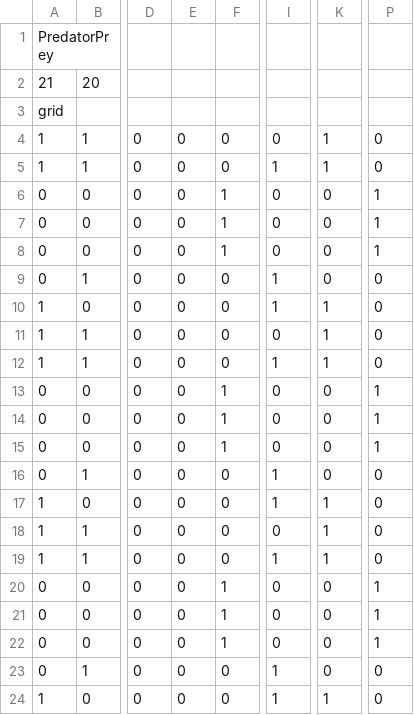
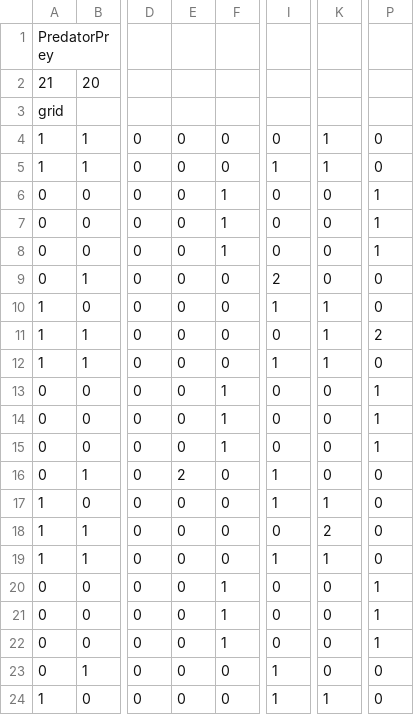
Before and after one commit to jonghoxxshin/cell_society, a CSV file: data/PredatorPreyConfig3.csv, drawn as a sheet; only a part is shown, gaps mark what is left out; the diff names each change by its address in the sheet, - before the commit and + after, or states it on an @@ line.

```diff
--- a/data/PredatorPreyConfig3.csv
+++ b/data/PredatorPreyConfig3.csv
-I9: 1
+I9: 2
-P11: 0
+P11: 2
-E16: 0
+E16: 2
-K18: 1
+K18: 2
```
Also changed, not shown: data/PercolationConfig3.csv, data/SegregationConfig3.csv, 1 other file.
